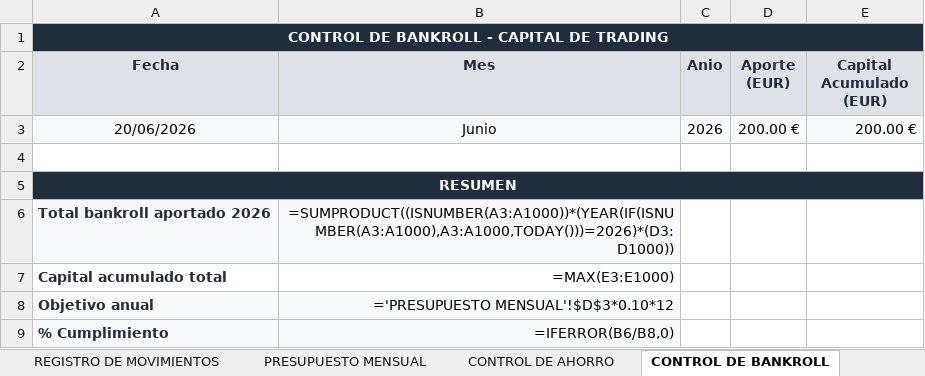
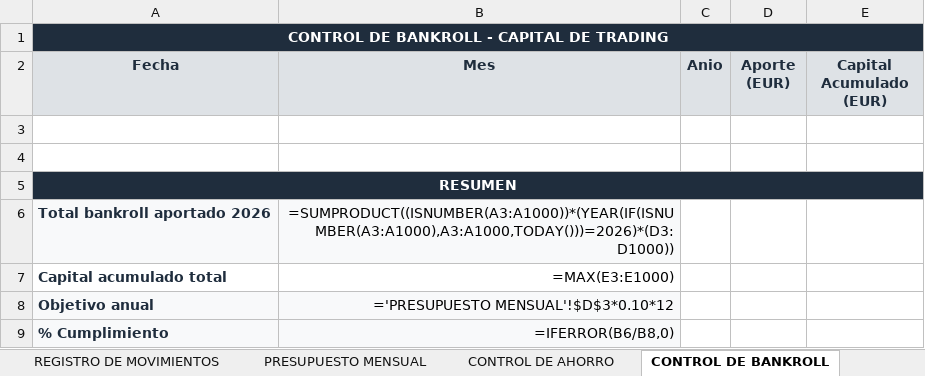
Before and after one commit to jraimundogonzalez-cmd/jonatan, an Excel workbook: sistema_financiero.xlsx, sheet CONTROL DE BANKROLL, drawn as a sheet; values as stored, in another font and other column widths than the file's, no borders; formulas without a stored value are shown as written; charts and pictures not drawn; the diff names each change by its address in the sheet, - before the commit and + after, or states it on an @@ line.

```diff
--- a/sistema_financiero.xlsx (sheet CONTROL DE BANKROLL)
+++ b/sistema_financiero.xlsx (sheet CONTROL DE BANKROLL)
-row 3: 20/06/2026 | Junio | 2026 | 200.00 € | 200.00 €
+row 3: (empty)
-A3:E3 fill: #F8F9FA
+A3:E3 fill: none
```
Also changed, not shown: sheet GASTOS HORMIGA, sheet SCORE DEL TRADER, sheet PATRIMONIO NETO, 1 other file.
